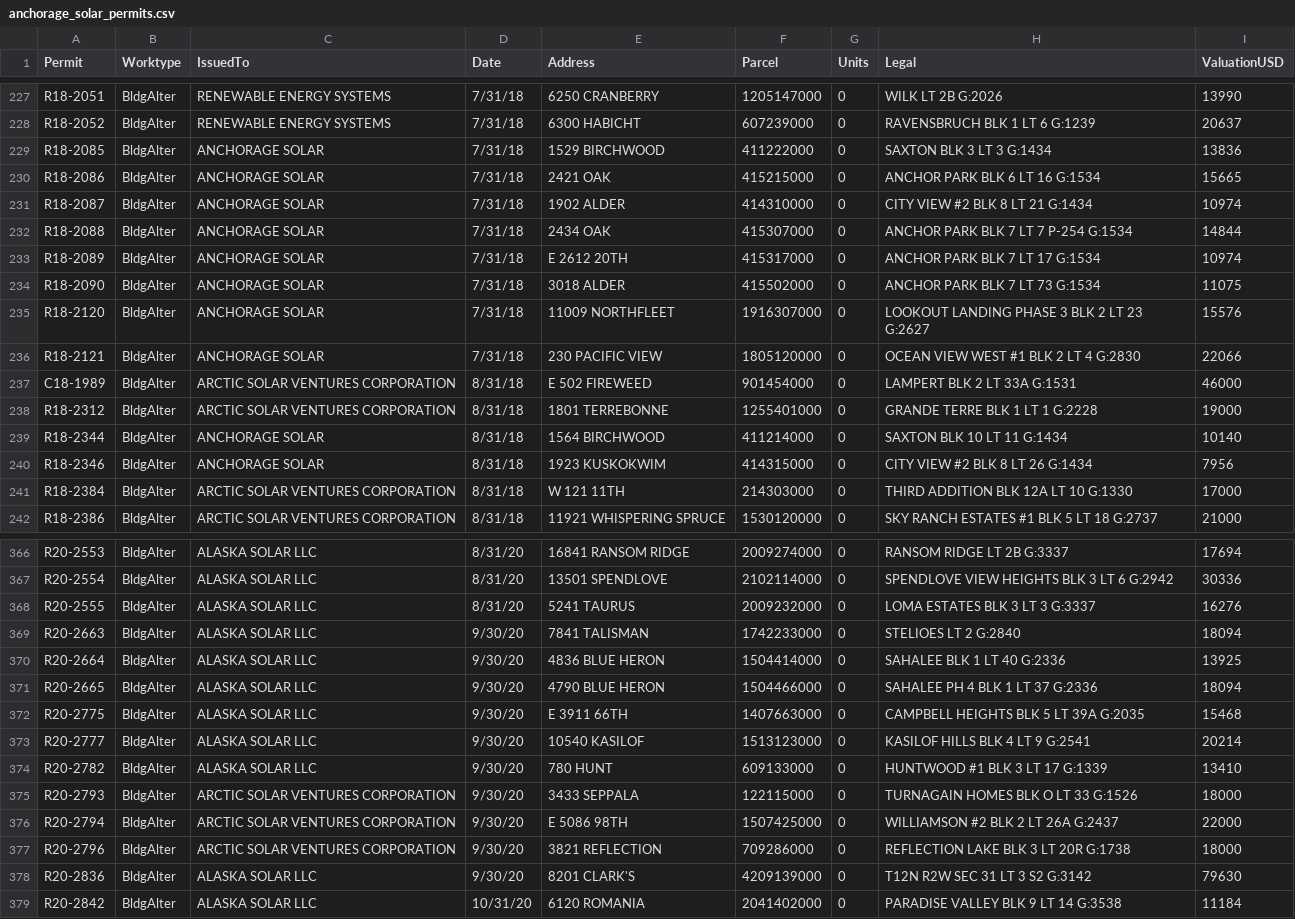
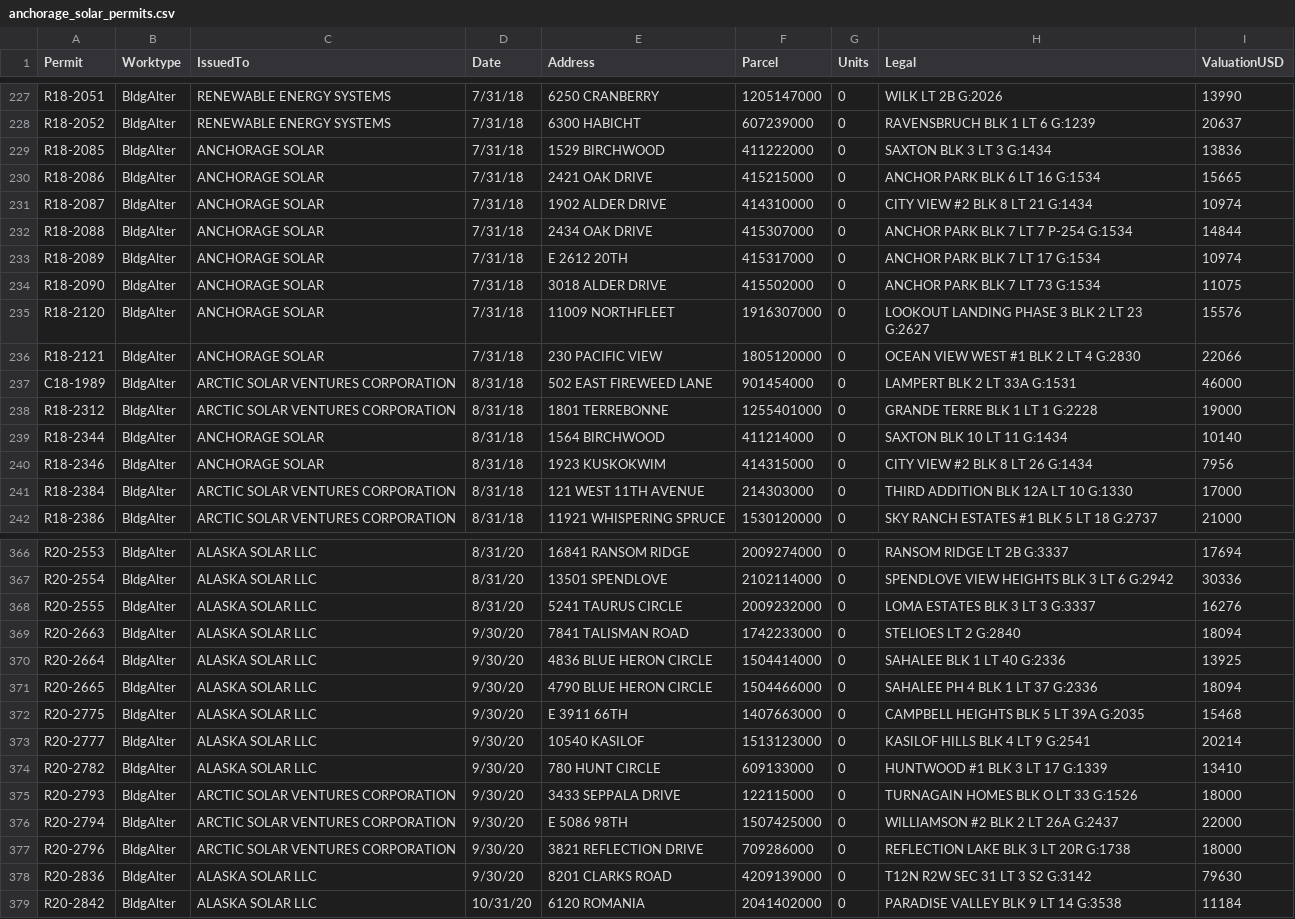
Before and after one commit to acep-uaf/sw_anchorage_solar_locations, a CSV file: data/anchorage_solar_permits.csv, drawn as a sheet; only a part is shown, gaps mark what is left out; the diff covers the shown part only.

```diff
--- a/data/anchorage_solar_permits.csv
+++ b/data/anchorage_solar_permits.csv
@@ -229,10 +229,10 @@ R18-2052,BldgAlter,RENEWABLE ENERGY SYSTEMS,7/31/18,6300 HABICHT,607239000,0,RAV
 R18-2085,BldgAlter,ANCHORAGE SOLAR,7/31/18,1529 BIRCHWOOD,411222000,0,SAXTON BLK   3 LT   3  G:1434,13836
-R18-2086,BldgAlter,ANCHORAGE SOLAR,7/31/18,2421 OAK,415215000,0,ANCHOR PARK BLK   6 LT  16  G:1534,15665
-R18-2087,BldgAlter,ANCHORAGE SOLAR,7/31/18,1902 ALDER,414310000,0,CITY VIEW #2 BLK   8 LT  21  G:1434,10974
-R18-2088,BldgAlter,ANCHORAGE SOLAR,7/31/18,2434 OAK,415307000,0,ANCHOR PARK BLK   7 LT   7 P-254 G:1534,14844
+R18-2086,BldgAlter,ANCHORAGE SOLAR,7/31/18,2421 OAK DRIVE,415215000,0,ANCHOR PARK BLK   6 LT  16  G:1534,15665
+R18-2087,BldgAlter,ANCHORAGE SOLAR,7/31/18,1902 ALDER DRIVE,414310000,0,CITY VIEW #2 BLK   8 LT  21  G:1434,10974
+R18-2088,BldgAlter,ANCHORAGE SOLAR,7/31/18,2434 OAK DRIVE,415307000,0,ANCHOR PARK BLK   7 LT   7 P-254 G:1534,14844
 R18-2089,BldgAlter,ANCHORAGE SOLAR,7/31/18,E 2612 20TH,415317000,0,ANCHOR PARK BLK   7 LT  17  G:1534,10974
-R18-2090,BldgAlter,ANCHORAGE SOLAR,7/31/18,3018 ALDER,415502000,0,ANCHOR PARK BLK   7 LT  73  G:1534,11075
+R18-2090,BldgAlter,ANCHORAGE SOLAR,7/31/18,3018 ALDER DRIVE,415502000,0,ANCHOR PARK BLK   7 LT  73  G:1534,11075
 R18-2120,BldgAlter,ANCHORAGE SOLAR,7/31/18,11009 NORTHFLEET,1916307000,0,LOOKOUT LANDING PHASE 3 BLK   2 LT  23  G:2627,15576
 R18-2121,BldgAlter,ANCHORAGE SOLAR,7/31/18,230 PACIFIC VIEW,1805120000,0,OCEAN VIEW WEST #1 BLK   2 LT   4  G:2830,22066
-C18-1989,BldgAlter,ARCTIC SOLAR VENTURES CORPORATION,8/31/18,E 502 FIREWEED,901454000,0,LAMPERT BLK   2 LT 33A  G:1531,46000
+C18-1989,BldgAlter,ARCTIC SOLAR VENTURES CORPORATION,8/31/18,502 EAST FIREWEED LANE,901454000,0,LAMPERT BLK   2 LT 33A  G:1531,46000
 R18-2312,BldgAlter,ARCTIC SOLAR VENTURES CORPORATION,8/31/18,1801 TERREBONNE,1255401000,0,GRANDE TERRE BLK   1 LT   1  G:2228,19000
@@ -240,3 +240,3 @@ R18-2344,BldgAlter,ANCHORAGE SOLAR,8/31/18,1564 BIRCHWOOD,411214000,0,SAXTON BLK
 R18-2346,BldgAlter,ANCHORAGE SOLAR,8/31/18,1923 KUSKOKWIM,414315000,0,CITY VIEW #2 BLK   8 LT  26  G:1434,7956
-R18-2384,BldgAlter,ARCTIC SOLAR VENTURES CORPORATION,8/31/18,W 121 11TH,214303000,0,THIRD ADDITION BLK  12A LT  10  G:1330,17000
+R18-2384,BldgAlter,ARCTIC SOLAR VENTURES CORPORATION,8/31/18,121 WEST 11TH AVENUE,214303000,0,THIRD ADDITION BLK  12A LT  10  G:1330,17000
 R18-2386,BldgAlter,ARCTIC SOLAR VENTURES CORPORATION,8/31/18,11921 WHISPERING SPRUCE,1530120000,0,SKY RANCH ESTATES #1 BLK   5 LT  18  G:2737,21000
@@ -367,13 +367,13 @@ R20-2553,BldgAlter,ALASKA SOLAR LLC,8/31/20,16841 RANSOM RIDGE,2009274000,0,RANS
 R20-2554,BldgAlter,ALASKA SOLAR LLC,8/31/20,13501 SPENDLOVE,2102114000,0,SPENDLOVE VIEW HEIGHTS BLK   3 LT   6  G:2942,30336
-R20-2555,BldgAlter,ALASKA SOLAR LLC,8/31/20,5241 TAURUS,2009232000,0,LOMA ESTATES BLK   3 LT   3  G:3337,16276
-R20-2663,BldgAlter,ALASKA SOLAR LLC,9/30/20,7841 TALISMAN,1742233000,0,STELIOES LT   2  G:2840,18094
-R20-2664,BldgAlter,ALASKA SOLAR LLC,9/30/20,4836 BLUE HERON,1504414000,0,SAHALEE BLK   1 LT  40  G:2336,13925
-R20-2665,BldgAlter,ALASKA SOLAR LLC,9/30/20,4790 BLUE HERON,1504466000,0,SAHALEE PH 4 BLK   1 LT  37  G:2336,18094
+R20-2555,BldgAlter,ALASKA SOLAR LLC,8/31/20,5241 TAURUS CIRCLE,2009232000,0,LOMA ESTATES BLK   3 LT   3  G:3337,16276
+R20-2663,BldgAlter,ALASKA SOLAR LLC,9/30/20,7841 TALISMAN ROAD,1742233000,0,STELIOES LT   2  G:2840,18094
+R20-2664,BldgAlter,ALASKA SOLAR LLC,9/30/20,4836 BLUE HERON CIRCLE,1504414000,0,SAHALEE BLK   1 LT  40  G:2336,13925
+R20-2665,BldgAlter,ALASKA SOLAR LLC,9/30/20,4790 BLUE HERON CIRCLE,1504466000,0,SAHALEE PH 4 BLK   1 LT  37  G:2336,18094
 R20-2775,BldgAlter,ALASKA SOLAR LLC,9/30/20,E 3911 66TH,1407663000,0,CAMPBELL HEIGHTS BLK   5 LT  39A  G:2035,15468
 R20-2777,BldgAlter,ALASKA SOLAR LLC,9/30/20,10540 KASILOF,1513123000,0,KASILOF HILLS BLK   4 LT   9  G:2541,20214
-R20-2782,BldgAlter,ALASKA SOLAR LLC,9/30/20,780 HUNT,609133000,0,HUNTWOOD #1 BLK   3 LT  17  G:1339,13410
-R20-2793,BldgAlter,ARCTIC SOLAR VENTURES CORPORATION,9/30/20,3433 SEPPALA,122115000,0,TURNAGAIN HOMES BLK   O LT  33  G:1526,18000
+R20-2782,BldgAlter,ALASKA SOLAR LLC,9/30/20,780 HUNT CIRCLE,609133000,0,HUNTWOOD #1 BLK   3 LT  17  G:1339,13410
+R20-2793,BldgAlter,ARCTIC SOLAR VENTURES CORPORATION,9/30/20,3433 SEPPALA DRIVE,122115000,0,TURNAGAIN HOMES BLK   O LT  33  G:1526,18000
 R20-2794,BldgAlter,ARCTIC SOLAR VENTURES CORPORATION,9/30/20,E 5086 98TH,1507425000,0,WILLIAMSON #2 BLK   2 LT  26A  G:2437,22000
-R20-2796,BldgAlter,ARCTIC SOLAR VENTURES CORPORATION,9/30/20,3821 REFLECTION,709286000,0,REFLECTION LAKE BLK   3 LT  20R  G:1738,18000
-R20-2836,BldgAlter,ALASKA SOLAR LLC,9/30/20,8201 CLARK'S,4209139000,0,T12N R2W SEC 31 LT   3 S2  G:3142,79630
+R20-2796,BldgAlter,ARCTIC SOLAR VENTURES CORPORATION,9/30/20,3821 REFLECTION DRIVE,709286000,0,REFLECTION LAKE BLK   3 LT  20R  G:1738,18000
+R20-2836,BldgAlter,ALASKA SOLAR LLC,9/30/20,8201 CLARKS ROAD,4209139000,0,T12N R2W SEC 31 LT   3 S2  G:3142,79630
 R20-2842,BldgAlter,ALASKA SOLAR LLC,10/31/20,6120 ROMANIA,2041402000,0,PARADISE VALLEY BLK   9 LT  14  G:3538,11184
```
Also changed, not shown: 137 edited cells elsewhere in this file, data/address_only.csv, data/sub_address_only.csv, 12 other files.
